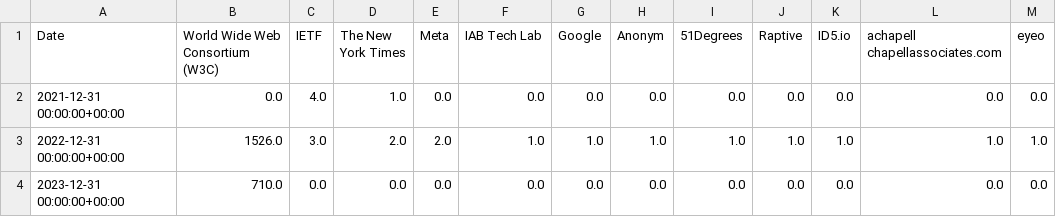
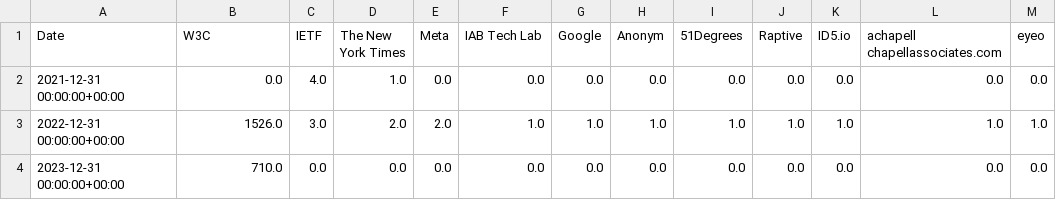
Before and after one commit to u451f/almanac.article19.org, a CSV file: assets/data/dashboard/influence/w3c-cg-patcg.csv, drawn as a sheet.

```diff
--- a/assets/data/dashboard/influence/w3c-cg-patcg.csv
+++ b/assets/data/dashboard/influence/w3c-cg-patcg.csv
@@ -1,2 +1,2 @@
-Date,World Wide Web Consortium (W3C),IETF,The New York Times,Meta,IAB Tech Lab,Google,Anonym,51Degrees,Raptive,ID5.io,achapell chapellassociates.com,eyeo
+Date,W3C,IETF,The New York Times,Meta,IAB Tech Lab,Google,Anonym,51Degrees,Raptive,ID5.io,achapell chapellassociates.com,eyeo
 2021-12-31 00:00:00+00:00,0.0,4.0,1.0,0.0,0.0,0.0,0.0,0.0,0.0,0.0,0.0,0.0
```
Also changed, not shown: assets/data/dashboard/influence/ietf-ppm.csv, assets/data/dashboard/influence/ietf-privacypass.csv, 17 other files.
